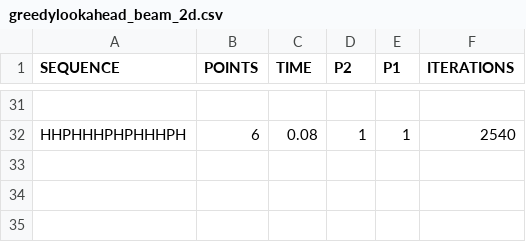
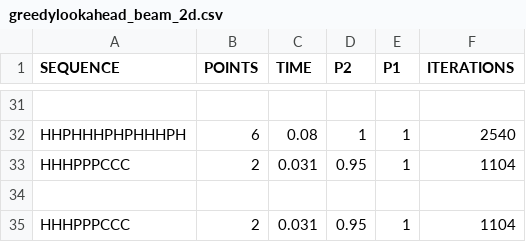
Before and after one commit to NilsvDoorn/eiwitten, a CSV file: resultaten/2d/greedylookahead_beam_2d.csv, drawn as a sheet; only a part is shown, gaps mark what is left out; the diff names each change by its address in the sheet, - before the commit and + after, or states it on an @@ line.

```diff
--- a/resultaten/2d/greedylookahead_beam_2d.csv
+++ b/resultaten/2d/greedylookahead_beam_2d.csv
+row 33: HHHPPPCCC | 2 | 0.031 | 0.95 | 1 | 1104
+row 34: (empty)
+row 35: HHHPPPCCC | 2 | 0.031 | 0.95 | 1 | 1104
```
Also changed, not shown: resultaten/2d/beam_search_2d.csv, resultaten/2d/greedy_2d.csv, 8 other files.
